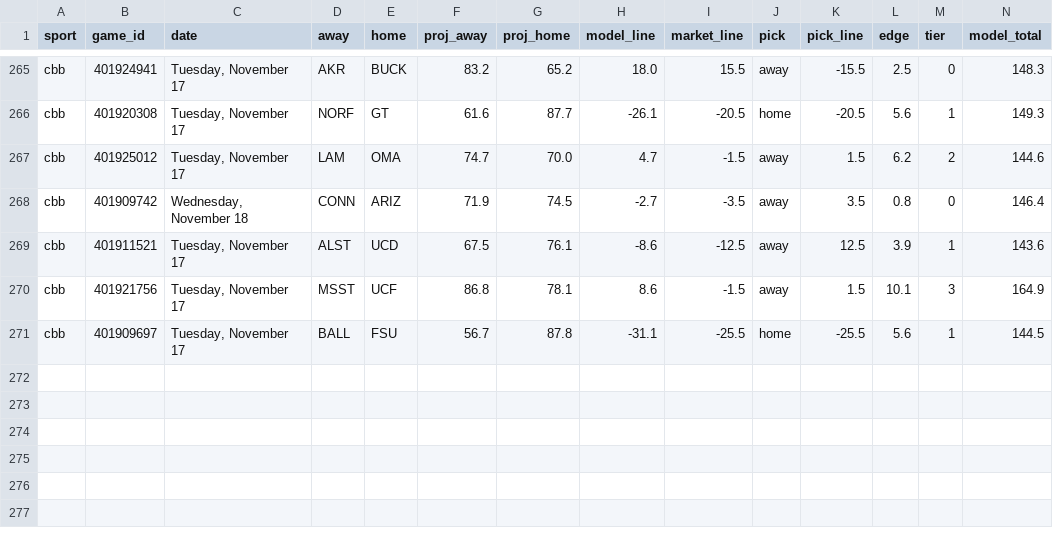
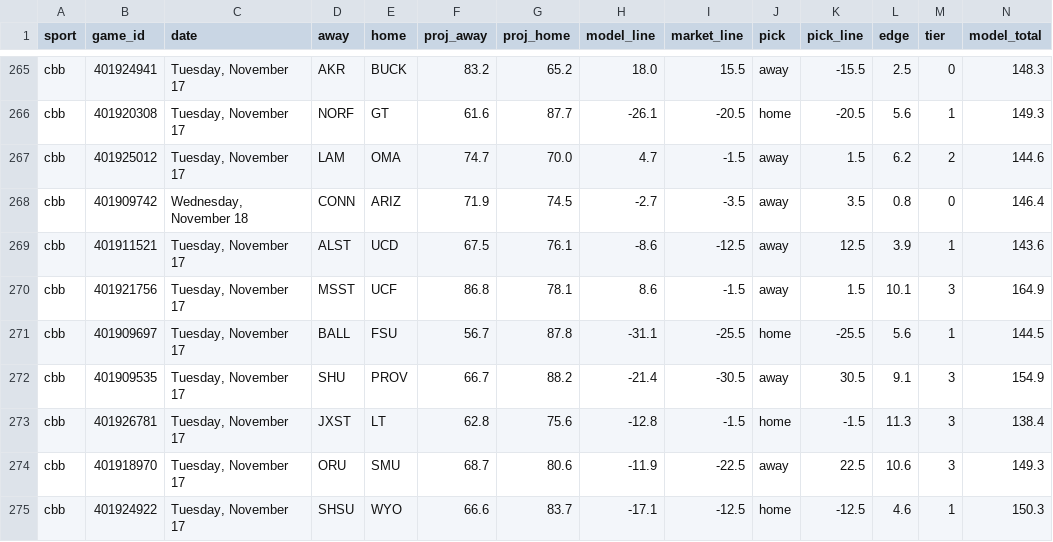
Before and after one commit to Seed808/theesness-data, a CSV file: model/ledger/cbb_locks.csv, drawn as a sheet; only a part is shown, gaps mark what is left out; rows hold the shown columns only; the diff names each change by its address in the sheet, - before the commit and + after, or states it on an @@ line.

```diff
--- a/model/ledger/cbb_locks.csv
+++ b/model/ledger/cbb_locks.csv
+row 272: cbb | 401909535 | Tuesday, November 17 | SHU | PROV | 66.7 | 88.2 | -21.4 | -30.5 | away | 30.5 | 9.1 | 3 | 154.9
+row 273: cbb | 401926781 | Tuesday, November 17 | JXST | LT | 62.8 | 75.6 | -12.8 | -1.5 | home | -1.5 | 11.3 | 3 | 138.4
+row 274: cbb | 401918970 | Tuesday, November 17 | ORU | SMU | 68.7 | 80.6 | -11.9 | -22.5 | away | 22.5 | 10.6 | 3 | 149.3
+row 275: cbb | 401924922 | Tuesday, November 17 | SHSU | WYO | 66.6 | 83.7 | -17.1 | -12.5 | home | -12.5 | 4.6 | 1 | 150.3
```
Also changed, not shown: model/ledger/cbb_locks_voids.csv, model/ledger/ncaaf_locks.csv, 28 other files.
